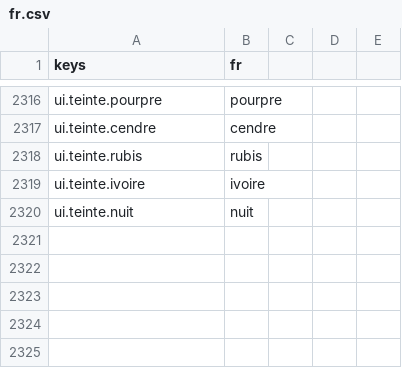
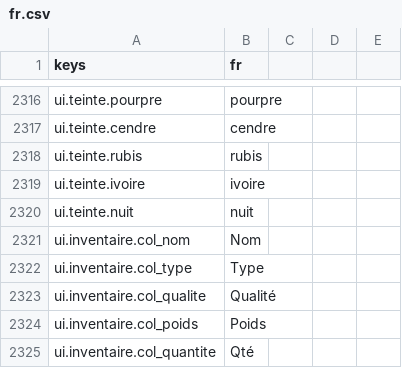
Before and after one commit to devmarcpro/sensen, a CSV file: godot/locale/fr.csv, drawn as a sheet; only a part is shown, gaps mark what is left out; the diff names each change by its address in the sheet, - before the commit and + after, or states it on an @@ line.

```diff
--- a/godot/locale/fr.csv
+++ b/godot/locale/fr.csv
+row 2321: ui.inventaire.col_nom | Nom
+row 2322: ui.inventaire.col_type | Type
+row 2323: ui.inventaire.col_qualite | Qualité
+row 2324: ui.inventaire.col_poids | Poids
+row 2325: ui.inventaire.col_quantite | Qté
```
Also changed, not shown: godot/locale/en.csv, 6 other files.
